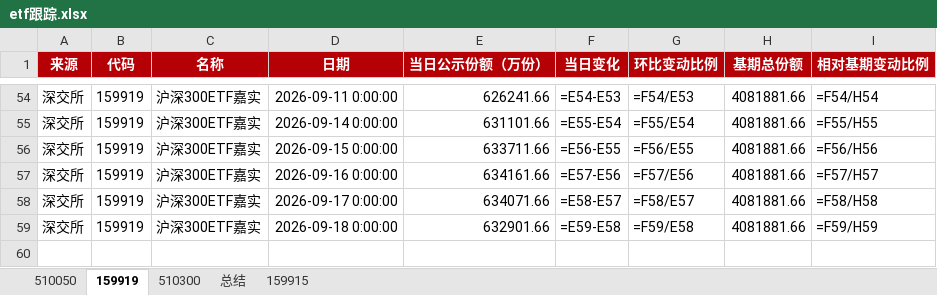
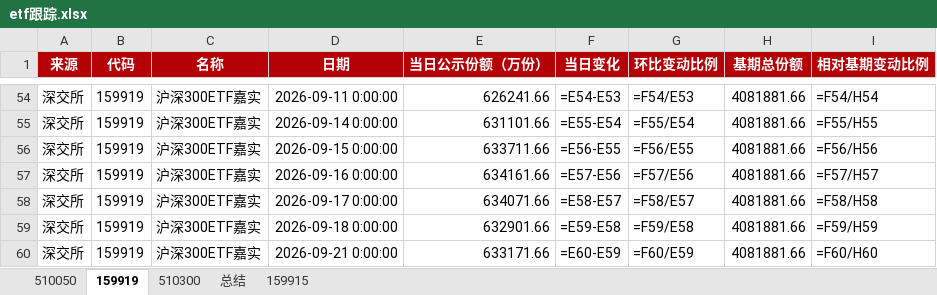
Before and after one commit to steve849739/Etf-tracker, an Excel workbook: etf跟踪.xlsx, sheet 159919, drawn as a sheet; only a part is shown, gaps mark what is left out; values as stored, in another font and other column widths than the file's, no borders; formulas without a stored value are shown as written; the diff names each change by its address in the sheet, - before the commit and + after, or states it on an @@ line.

```diff
--- a/etf跟踪.xlsx (sheet 159919)
+++ b/etf跟踪.xlsx (sheet 159919)
+row 60: 深交所 | 159919 | 沪深300ETF嘉实 | 2026-09-21 0:00:00 | 633171.66 | =E60-E59 | =F60/E59 | 4081881.66 | =F60/H60
```
Also changed, not shown: sheet 510050, sheet 510300, sheet 159915, sheet 总结, 2 other files.
